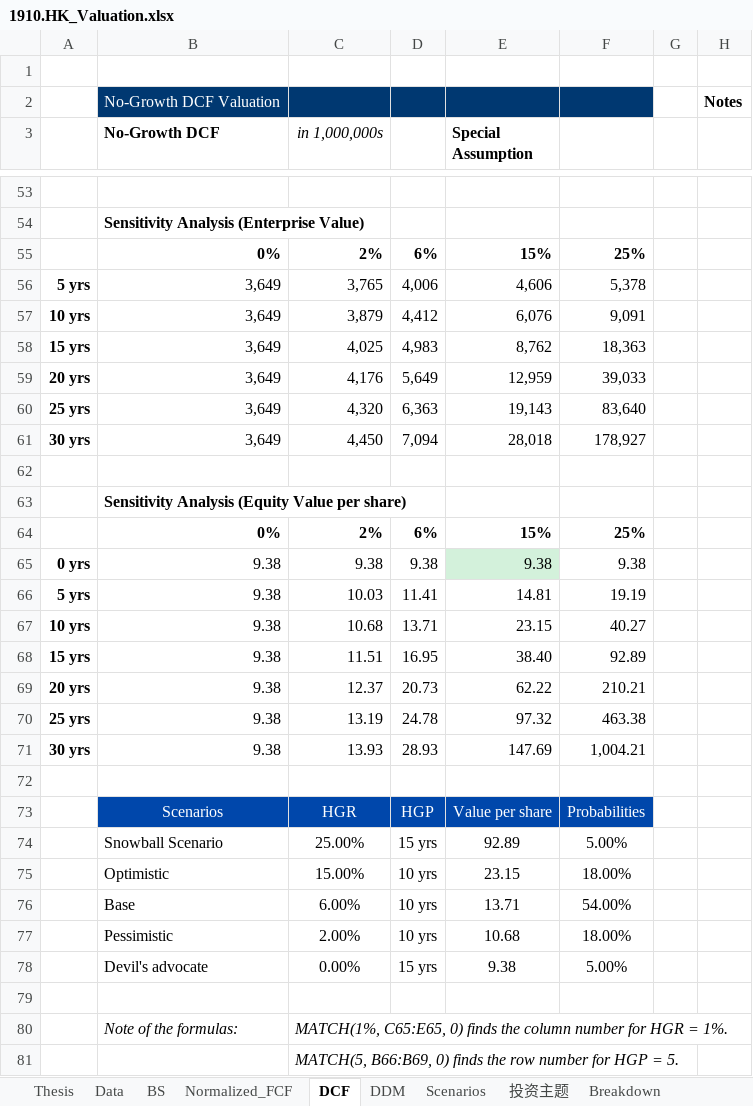
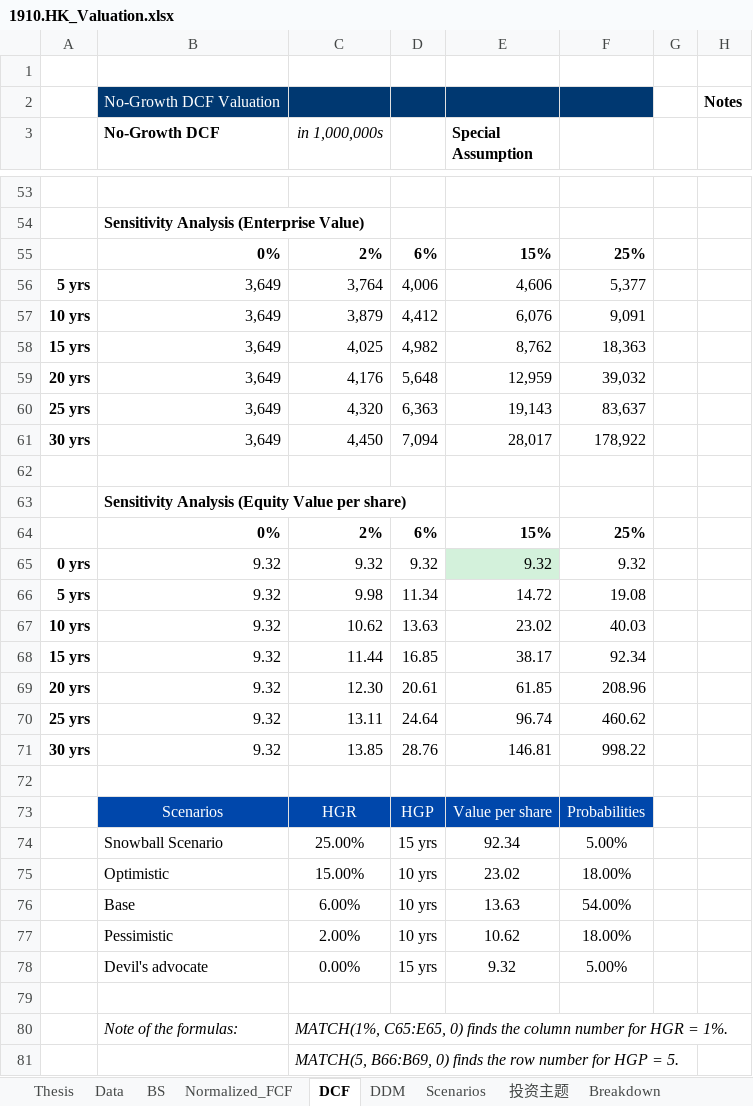
Before and after one commit to JerryChenz/Invest_Proc_1, an Excel workbook: financial_models/opportunities/1910.HK_Valuation.xlsx, sheet DCF, drawn as a sheet; only a part is shown, gaps mark what is left out; values as stored, in another font and other column widths than the file's, no borders; conditional formats not drawn; removed rows and columns are numbered as before the commit, all else as after; the diff covers the shown part only; the diff names each change by its address in the sheet, - before the commit and + after, or states it on an @@ line.

```diff
--- a/financial_models/opportunities/1910.HK_Valuation.xlsx (sheet DCF)
+++ b/financial_models/opportunities/1910.HK_Valuation.xlsx (sheet DCF)
-C56 (in 1,000,000s): 3,765
+C56 (in 1,000,000s): 3,764
-F56: 5,378
+F56: 5,377
-D58: 4,983
+D58: 4,982
-D59: 5,649
+D59: 5,648
-F59: 39,033
+F59: 39,032
-F60: 83,640
+F60: 83,637
-E61 (Special Assumption): 28,018
+E61 (Special Assumption): 28,017
-F61: 178,927
+F61: 178,922
-row 65: 0 yrs | 9.38 | 9.38 | 9.38 | 9.38 | 9.38
-row 66: 5 yrs | 9.38 | 10.03 | 11.41 | 14.81 | 19.19
-row 67: 10 yrs | 9.38 | 10.68 | 13.71 | 23.15 | 40.27
-row 68: 15 yrs | 9.38 | 11.51 | 16.95 | 38.40 | 92.89
-row 69: 20 yrs | 9.38 | 12.37 | 20.73 | 62.22 | 210.21
-row 70: 25 yrs | 9.38 | 13.19 | 24.78 | 97.32 | 463.38
-row 71: 30 yrs | 9.38 | 13.93 | 28.93 | 147.69 | 1,004.21
+row 65: 0 yrs | 9.32 | 9.32 | 9.32 | 9.32 | 9.32
+row 66: 5 yrs | 9.32 | 9.98 | 11.34 | 14.72 | 19.08
+row 67: 10 yrs | 9.32 | 10.62 | 13.63 | 23.02 | 40.03
+row 68: 15 yrs | 9.32 | 11.44 | 16.85 | 38.17 | 92.34
+row 69: 20 yrs | 9.32 | 12.30 | 20.61 | 61.85 | 208.96
+row 70: 25 yrs | 9.32 | 13.11 | 24.64 | 96.74 | 460.62
+row 71: 30 yrs | 9.32 | 13.85 | 28.76 | 146.81 | 998.22
-E74 (Special Assumption): 92.89
+E74 (Special Assumption): 92.34
-E75 (Special Assumption): 23.15
+E75 (Special Assumption): 23.02
-E76 (Special Assumption): 13.71
+E76 (Special Assumption): 13.63
-E77 (Special Assumption): 10.68
+E77 (Special Assumption): 10.62
-E78 (Special Assumption): 9.38
+E78 (Special Assumption): 9.32
```
Also changed, not shown: 6 edited cells elsewhere in this sheet, sheet DDM, sheet Normalized_FCF, sheet Thesis, sheet 投资主题, sheet Scenarios, sheet BS, 1 more sheet, financial_models/opportunities/002304.SZ_Valuation.xlsx, financial_models/opportunities/0303.HK_Valuation.xlsx, 27 other files.
